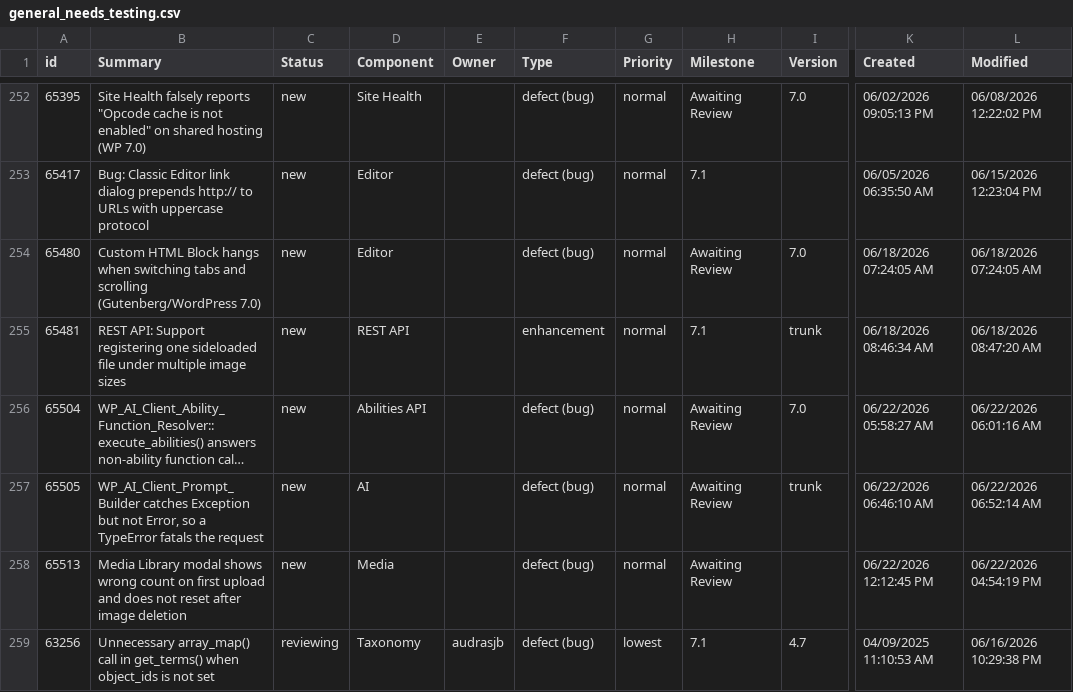
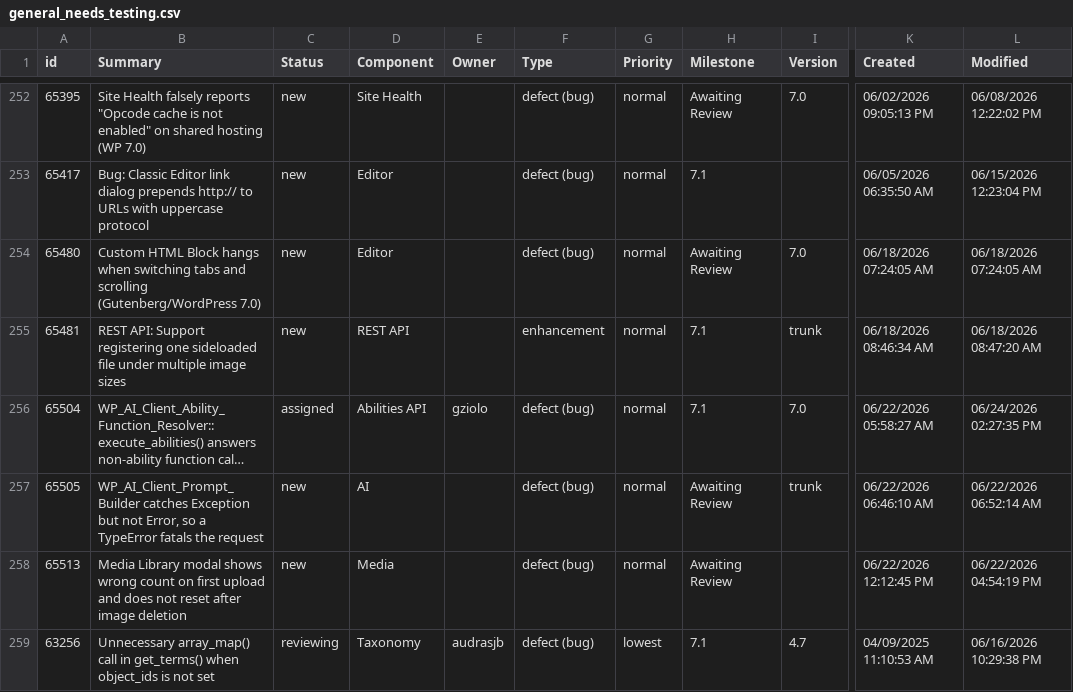
Before and after one commit to jamesbregenzer/wp-core-radar, a CSV file: data/raw/manual/2026-06-24/general_needs_testing.csv, drawn as a sheet; only a part is shown, gaps mark what is left out; long unchanged cells end in …; the diff names each change by its address in the sheet, - before the commit and + after, or states it on an @@ line.

Commit message:
Update radar data

```diff
--- a/data/raw/manual/2026-06-24/general_needs_testing.csv
+++ b/data/raw/manual/2026-06-24/general_needs_testing.csv
-C256 (Status): new
+C256 (Status): assigned
-E256 (Owner): (empty)
+E256 (Owner): gziolo
-H256 (Milestone): Awaiting Review
+H256 (Milestone): 7.1
-L256 (Modified): 06/22/2026 06:01:16 AM
+L256 (Modified): 06/24/2026 02:27:35 PM
```
Also changed, not shown: 5 other files.
